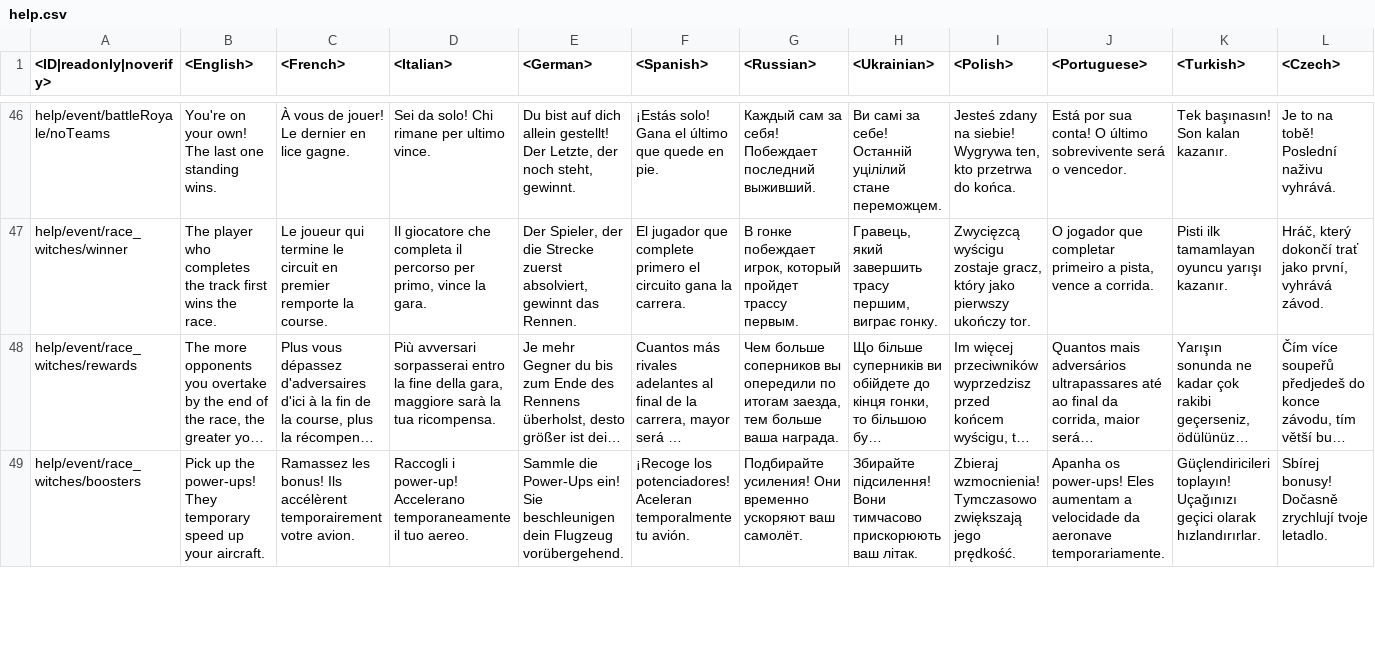
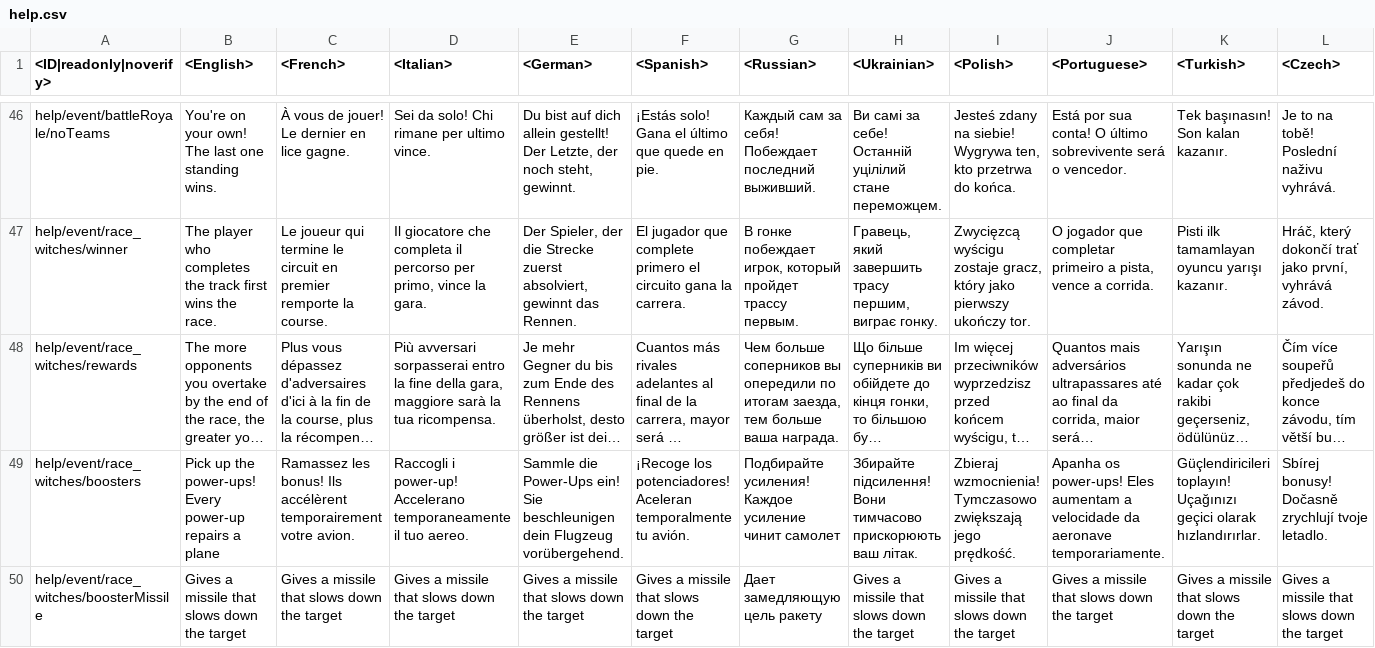
Before and after one commit to gszabi99/War-Thunder-Mobile-Datamine, a CSV file: lang.vromfs.bin_u/lang/help.csv, drawn as a sheet; only a part is shown, gaps mark what is left out; long unchanged cells end in …; rows hold the shown columns only; the diff covers the shown part only; the diff names each change by its address in the sheet, - before the commit and + after, or states it on an @@ line.

```diff
--- a/lang.vromfs.bin_u/lang/help.csv
+++ b/lang.vromfs.bin_u/lang/help.csv
-B49 (<English>): …the power-ups! They temporary speed up your aircraft.
+B49 (<English>): …the power-ups! Every power-up repairs a plane
-G49 (<Russian>): Подбирайте усиления! Они временно ускоряют ваш самолёт.
+G49 (<Russian>): Подбирайте усиления! Каждое усиление чинит самолет
+row 50: help/event/race_witches/boosterMissile | Gives a missile that slows down the target | Gives a missile that slows down the target | Gives a missile that slows down the target | Gives a missile that slows down the target | Gives a missile that slows down the target | Дает замедляющую цель ракету | Gives a missile that slows down the target | Gives a missile that slows down the target | Gives a missile that slows down the target | Gives a missile that slows down the target | Gives a missile that slows down the target
```
Also changed, not shown: 2 added rows and 18 edited cells elsewhere in this file, lang.vromfs.bin_u/lang/units_weaponry.csv, 30 other files.
